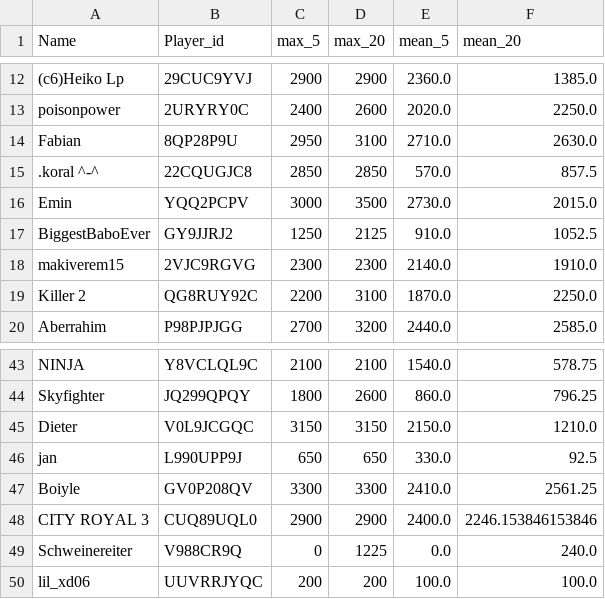
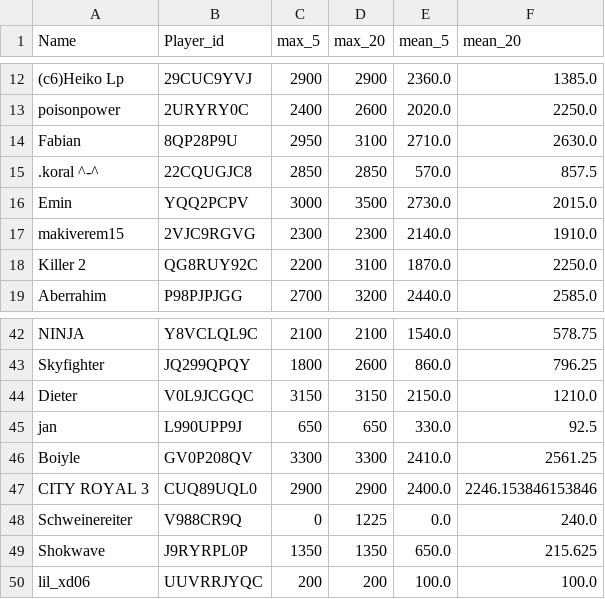
Before and after one commit to FabianL1908/ClashRoyalePerformance, a CSV file: stats.csv, drawn as a sheet; only a part is shown, gaps mark what is left out; removed rows and columns are numbered as before the commit, all else as after; the diff names each change by its address in the sheet, - before the commit and + after, or states it on an @@ line.

```diff
--- a/stats.csv
+++ b/stats.csv
-row 17: BiggestBaboEver | GY9JJRJ2 | 1250 | 2125 | 910.0 | 1052.5
+row 49: Shokwave | J9RYRPL0P | 1350 | 1350 | 650.0 | 215.625
```
